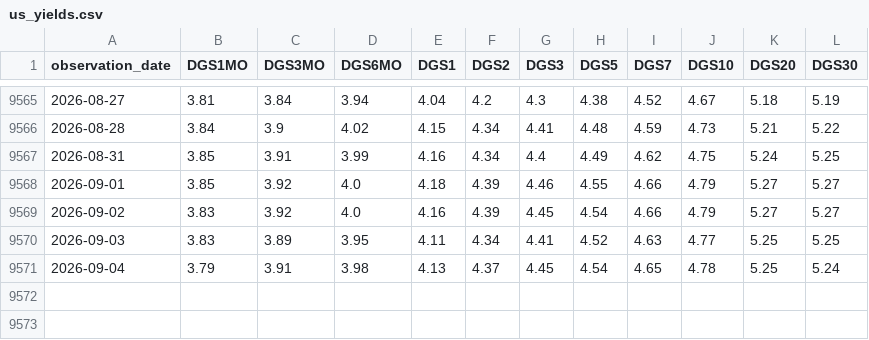
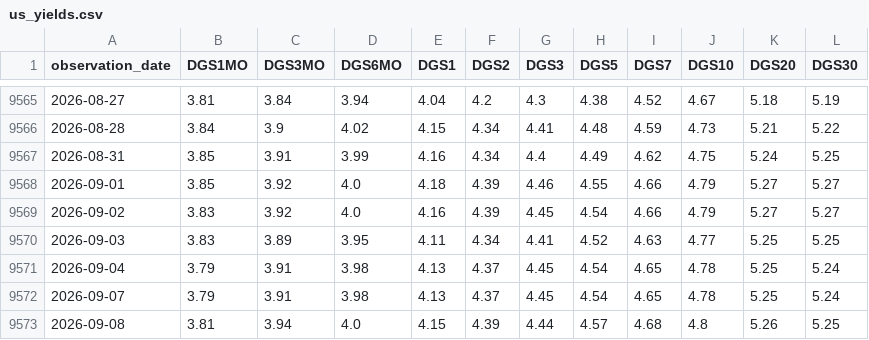
Before and after one commit to aethrixdev/cross_market_dashboard, a CSV file: data/processed/us_yields.csv, drawn as a sheet; only a part is shown, gaps mark what is left out; the diff names each change by its address in the sheet, - before the commit and + after, or states it on an @@ line.

```diff
--- a/data/processed/us_yields.csv
+++ b/data/processed/us_yields.csv
+row 9572: 2026-09-07 | 3.79 | 3.91 | 3.98 | 4.13 | 4.37 | 4.45 | 4.54 | 4.65 | 4.78 | 5.25 | 5.24
+row 9573: 2026-09-08 | 3.81 | 3.94 | 4.0 | 4.15 | 4.39 | 4.44 | 4.57 | 4.68 | 4.8 | 5.26 | 5.25
```
Also changed, not shown: data/processed/hist_agriculture.csv, data/processed/hist_energy.csv, 24 other files.
